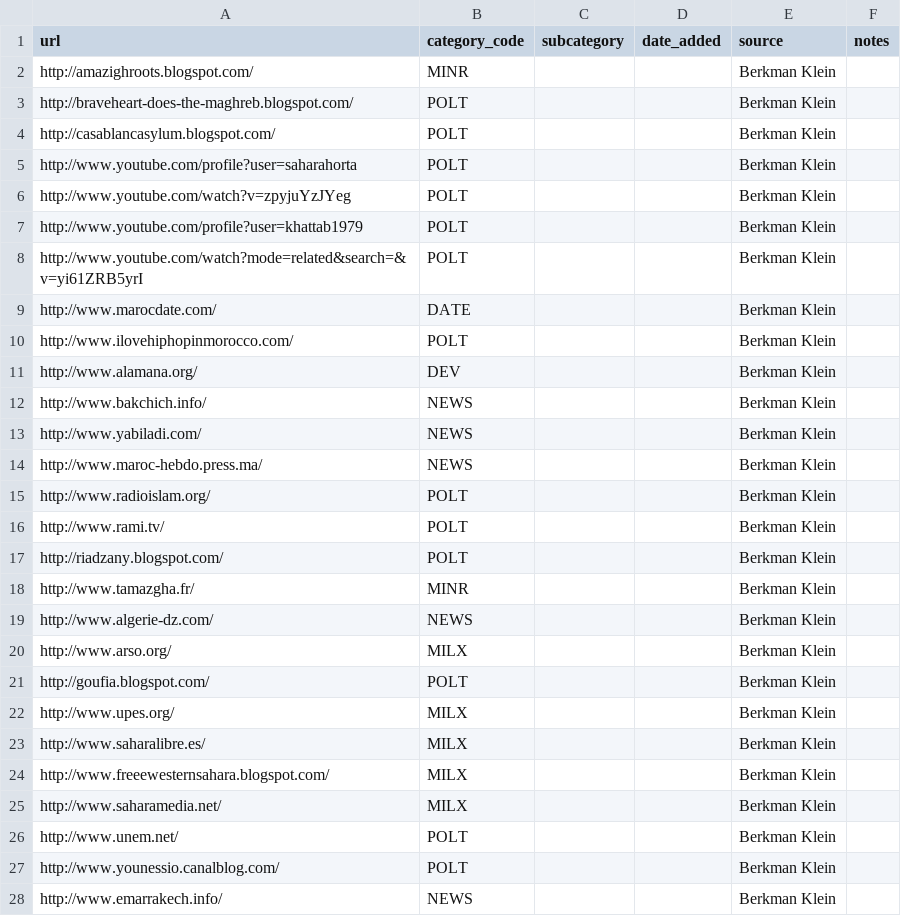
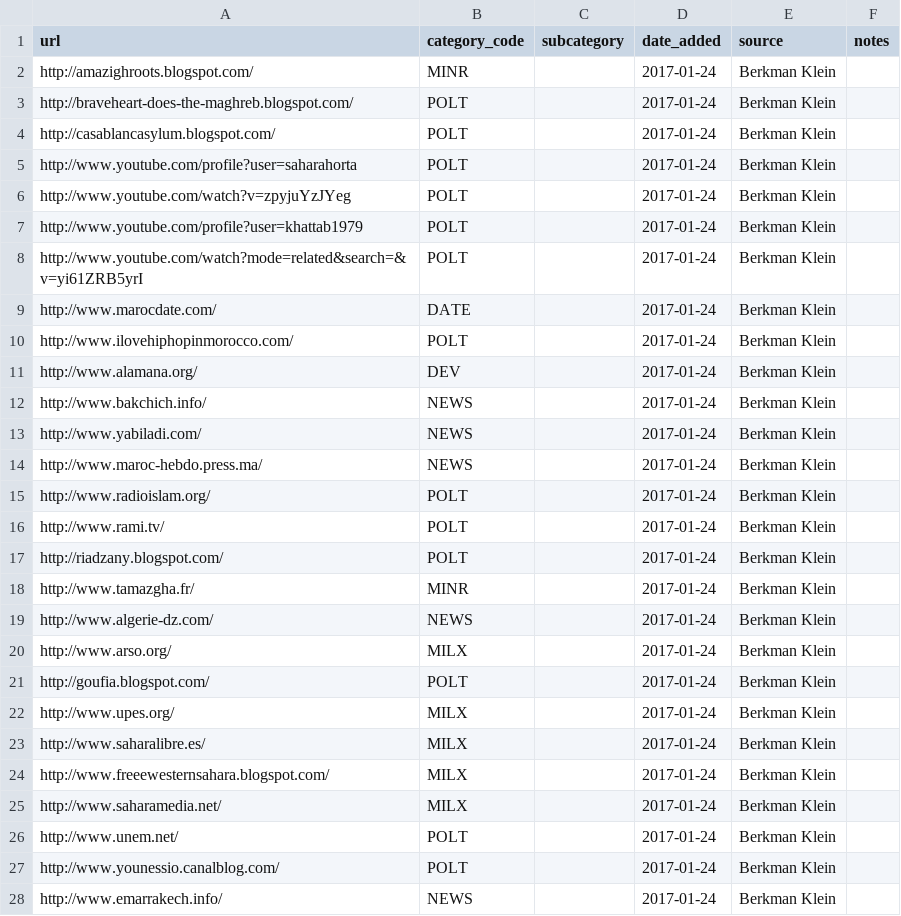
Before and after one commit to berkmancenter/url-lists, a CSV file: lists/ma.csv, drawn as a sheet; only a part is shown; the diff covers the shown part only.

Commit message:
automatically update lists

```diff
--- a/lists/ma.csv
+++ b/lists/ma.csv
@@ -1,28 +1,28 @@
 url,category_code,subcategory,date_added,source,notes
-http://amazighroots.blogspot.com/,MINR,,,Berkman Klein,
-http://braveheart-does-the-maghreb.blogspot.com/,POLT,,,Berkman Klein,
-http://casablancasylum.blogspot.com/,POLT,,,Berkman Klein,
-http://www.youtube.com/profile?user=saharahorta,POLT,,,Berkman Klein,
-http://www.youtube.com/watch?v=zpyjuYzJYeg,POLT,,,Berkman Klein,
-http://www.youtube.com/profile?user=khattab1979,POLT,,,Berkman Klein,
-http://www.youtube.com/watch?mode=related&search=&v=yi61ZRB5yrI,POLT,,,Berkman Klein,
-http://www.marocdate.com/,DATE,,,Berkman Klein,
-http://www.ilovehiphopinmorocco.com/,POLT,,,Berkman Klein,
-http://www.alamana.org/,DEV,,,Berkman Klein,
-http://www.bakchich.info/,NEWS,,,Berkman Klein,
-http://www.yabiladi.com/,NEWS,,,Berkman Klein,
-http://www.maroc-hebdo.press.ma/,NEWS,,,Berkman Klein,
-http://www.radioislam.org/,POLT,,,Berkman Klein,
-http://www.rami.tv/,POLT,,,Berkman Klein,
-http://riadzany.blogspot.com/,POLT,,,Berkman Klein,
-http://www.tamazgha.fr/,MINR,,,Berkman Klein,
-http://www.algerie-dz.com/,NEWS,,,Berkman Klein,
-http://www.arso.org/,MILX,,,Berkman Klein,
-http://goufia.blogspot.com/,POLT,,,Berkman Klein,
-http://www.upes.org/,MILX,,,Berkman Klein,
-http://www.saharalibre.es/,MILX,,,Berkman Klein,
-http://www.freeewesternsahara.blogspot.com/,MILX,,,Berkman Klein,
-http://www.saharamedia.net/,MILX,,,Berkman Klein,
-http://www.unem.net/,POLT,,,Berkman Klein,
-http://www.younessio.canalblog.com/,POLT,,,Berkman Klein,
-http://www.emarrakech.info/,NEWS,,,Berkman Klein,
+http://amazighroots.blogspot.com/,MINR,,2017-01-24,Berkman Klein,
+http://braveheart-does-the-maghreb.blogspot.com/,POLT,,2017-01-24,Berkman Klein,
+http://casablancasylum.blogspot.com/,POLT,,2017-01-24,Berkman Klein,
+http://www.youtube.com/profile?user=saharahorta,POLT,,2017-01-24,Berkman Klein,
+http://www.youtube.com/watch?v=zpyjuYzJYeg,POLT,,2017-01-24,Berkman Klein,
+http://www.youtube.com/profile?user=khattab1979,POLT,,2017-01-24,Berkman Klein,
+http://www.youtube.com/watch?mode=related&search=&v=yi61ZRB5yrI,POLT,,2017-01-24,Berkman Klein,
+http://www.marocdate.com/,DATE,,2017-01-24,Berkman Klein,
+http://www.ilovehiphopinmorocco.com/,POLT,,2017-01-24,Berkman Klein,
+http://www.alamana.org/,DEV,,2017-01-24,Berkman Klein,
+http://www.bakchich.info/,NEWS,,2017-01-24,Berkman Klein,
+http://www.yabiladi.com/,NEWS,,2017-01-24,Berkman Klein,
+http://www.maroc-hebdo.press.ma/,NEWS,,2017-01-24,Berkman Klein,
+http://www.radioislam.org/,POLT,,2017-01-24,Berkman Klein,
+http://www.rami.tv/,POLT,,2017-01-24,Berkman Klein,
+http://riadzany.blogspot.com/,POLT,,2017-01-24,Berkman Klein,
+http://www.tamazgha.fr/,MINR,,2017-01-24,Berkman Klein,
+http://www.algerie-dz.com/,NEWS,,2017-01-24,Berkman Klein,
+http://www.arso.org/,MILX,,2017-01-24,Berkman Klein,
+http://goufia.blogspot.com/,POLT,,2017-01-24,Berkman Klein,
+http://www.upes.org/,MILX,,2017-01-24,Berkman Klein,
+http://www.saharalibre.es/,MILX,,2017-01-24,Berkman Klein,
+http://www.freeewesternsahara.blogspot.com/,MILX,,2017-01-24,Berkman Klein,
+http://www.saharamedia.net/,MILX,,2017-01-24,Berkman Klein,
+http://www.unem.net/,POLT,,2017-01-24,Berkman Klein,
+http://www.younessio.canalblog.com/,POLT,,2017-01-24,Berkman Klein,
+http://www.emarrakech.info/,NEWS,,2017-01-24,Berkman Klein,
```
Also changed, not shown: 153 edited cells elsewhere in this file.
